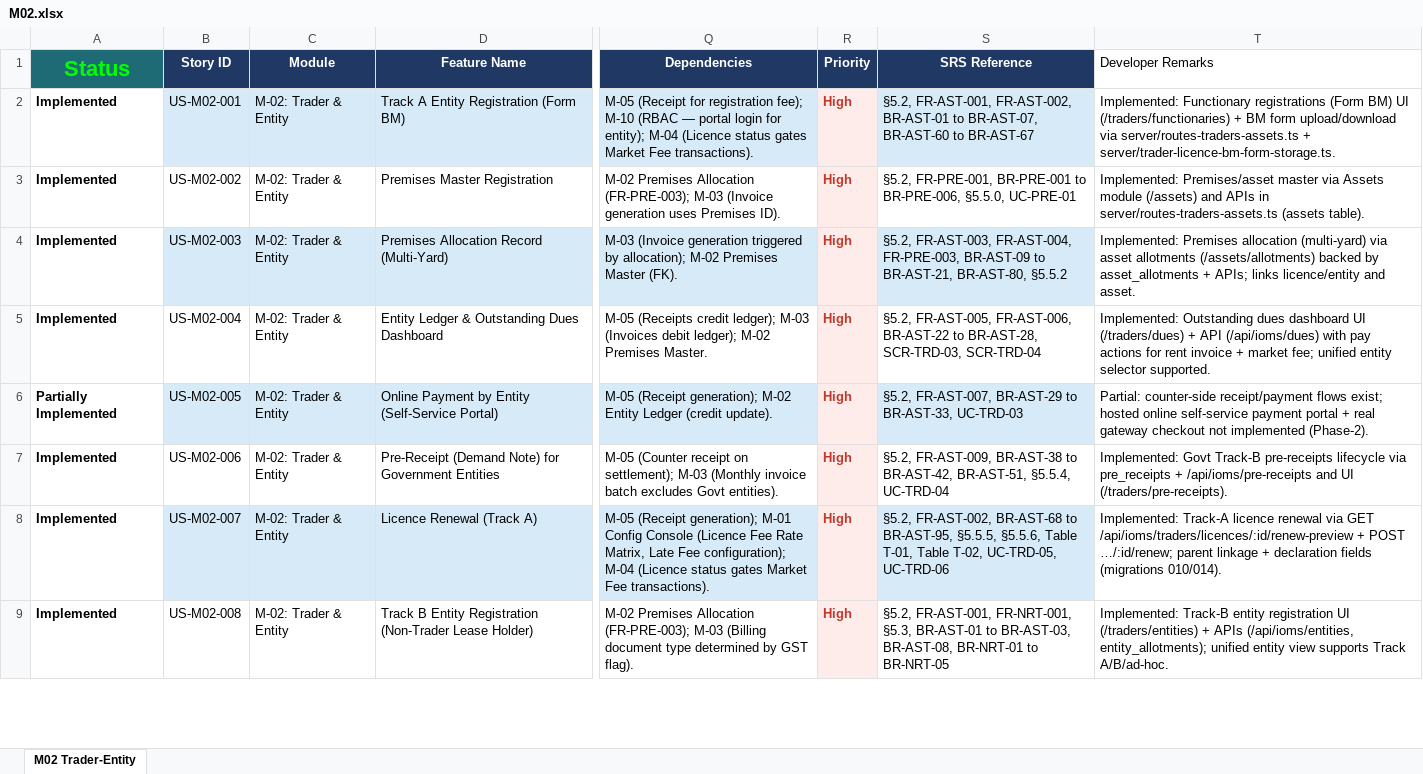
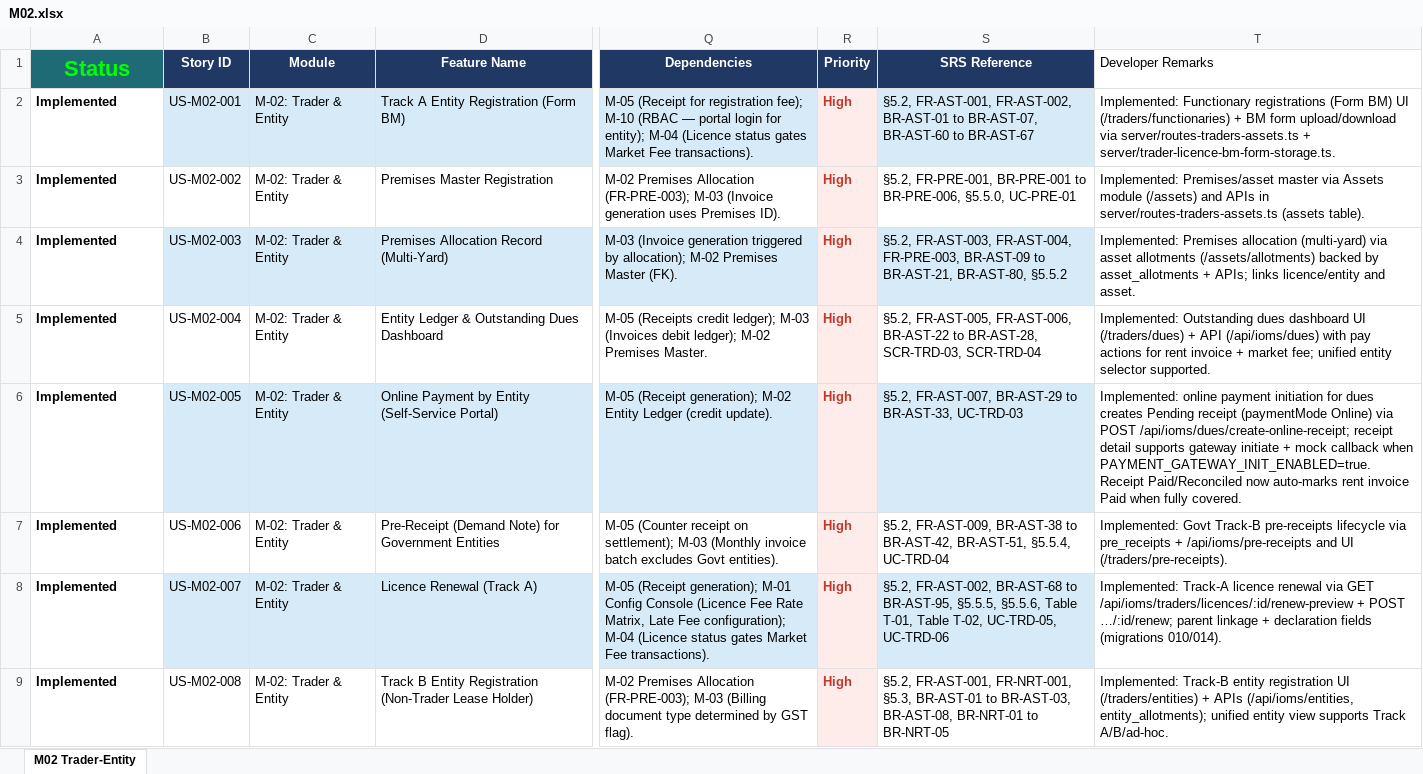
Before and after one commit to hrsrini/gapmc-management-system, an Excel workbook: requirements/M02.xlsx, sheet M02 Trader-Entity, drawn as a sheet; only a part is shown, gaps mark what is left out; values as stored, in another font and other column widths than the file's, no borders; the diff covers the shown part only; the diff names each change by its address in the sheet, - before the commit and + after, or states it on an @@ line.

```diff
--- a/requirements/M02.xlsx (sheet M02 Trader-Entity)
+++ b/requirements/M02.xlsx (sheet M02 Trader-Entity)
-A6 (Status): Partially Implemented
+A6 (Status): Implemented
-T6 (Developer Remarks): Partial: counter-side receipt/payment flows exist; hosted online self-service payment portal + real gateway checkout not implemented (Phase-2).
+T6 (Developer Remarks): Implemented: online payment initiation for dues creates Pending receipt (paymentMode Online) via POST /api/ioms/dues/create-online-receipt; receipt detail supports gateway initiate + mock callback when PAYMENT_GATEWAY_INIT_ENABLED=true. Receipt Paid/Reconciled now auto-marks rent invoice Paid when fully covered.
```
Also changed, not shown: 6 edited cells elsewhere in this sheet, 15 other files.
